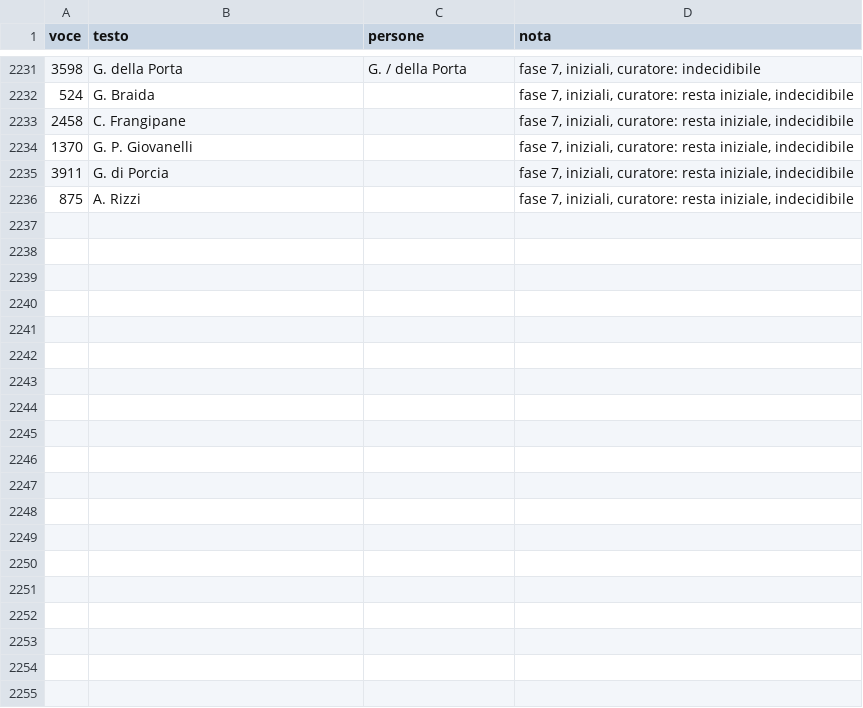
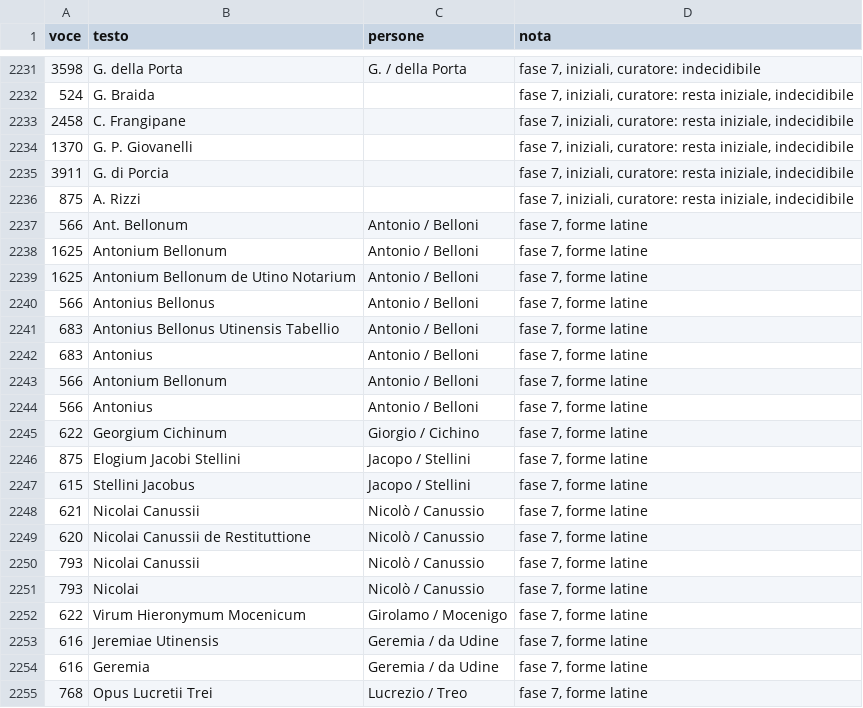
Before and after one commit to flowergreg/Inventario-Fondo-Principale, a TSV file: dati/liste/persone_curatore.tsv, drawn as a sheet; only a part is shown, gaps mark what is left out; the diff covers the shown part only.

```diff
--- a/dati/liste/persone_curatore.tsv
+++ b/dati/liste/persone_curatore.tsv
@@ -2236 +2236,20 @@ voce	testo	persone	nota
 875	A. Rizzi		fase 7, iniziali, curatore: resta iniziale, indecidibile
+566	Ant. Bellonum	Antonio / Belloni	fase 7, forme latine
+1625	Antonium Bellonum	Antonio / Belloni	fase 7, forme latine
+1625	Antonium Bellonum de Utino Notarium	Antonio / Belloni	fase 7, forme latine
+566	Antonius Bellonus	Antonio / Belloni	fase 7, forme latine
+683	Antonius Bellonus Utinensis Tabellio	Antonio / Belloni	fase 7, forme latine
+683	Antonius	Antonio / Belloni	fase 7, forme latine
+566	Antonium Bellonum	Antonio / Belloni	fase 7, forme latine
+566	Antonius	Antonio / Belloni	fase 7, forme latine
+622	Georgium Cichinum	Giorgio / Cichino	fase 7, forme latine
+875	Elogium Jacobi Stellini	Jacopo / Stellini	fase 7, forme latine
+615	Stellini Jacobus	Jacopo / Stellini	fase 7, forme latine
+621	Nicolai Canussii	Nicolò / Canussio	fase 7, forme latine
+620	Nicolai Canussii de Restituttione	Nicolò / Canussio	fase 7, forme latine
+793	Nicolai Canussii	Nicolò / Canussio	fase 7, forme latine
+793	Nicolai	Nicolò / Canussio	fase 7, forme latine
+622	Virum Hieronymum Mocenicum	Girolamo / Mocenigo	fase 7, forme latine
+616	Jeremiae Utinensis	Geremia / da Udine	fase 7, forme latine
+616	Geremia	Geremia / da Udine	fase 7, forme latine
+768	Opus Lucretii Trei	Lucrezio / Treo	fase 7, forme latine
```
Also changed, not shown: 24 added rows elsewhere in this file, dati/liste/classificazioni_manuali.tsv, dati/liste/evidenziazioni_curatore.tsv, 13 other files.
